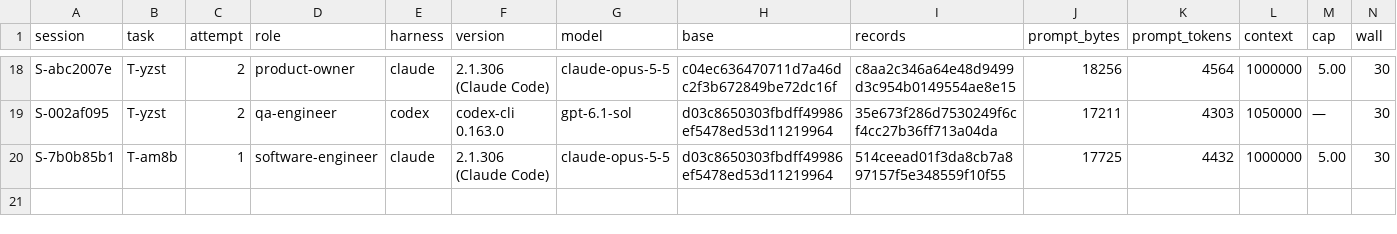
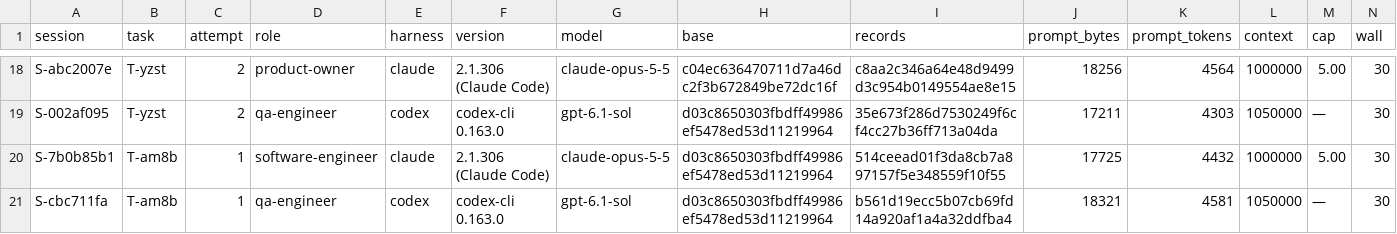
Before and after one commit to pharzam/layup-uat-m2e2, a TSV file: sessions.tsv, drawn as a sheet; only a part is shown, gaps mark what is left out; rows hold the shown columns only; the diff names each change by its address in the sheet, - before the commit and + after, or states it on an @@ line.

```diff
--- a/sessions.tsv
+++ b/sessions.tsv
+row 21: S-cbc711fa | T-am8b | 1 | qa-engineer | codex | codex-cli 0.163.0 | gpt-6.1-sol | d03c8650303fbdff49986ef5478ed53d11219964 | b561d19ecc5b07cb69fd14a920af1a4a32ddfba4 | 18321 | 4581 | 1050000 | — | 30
```
Also changed, not shown: tasks/T-am8b/events.tsv.
